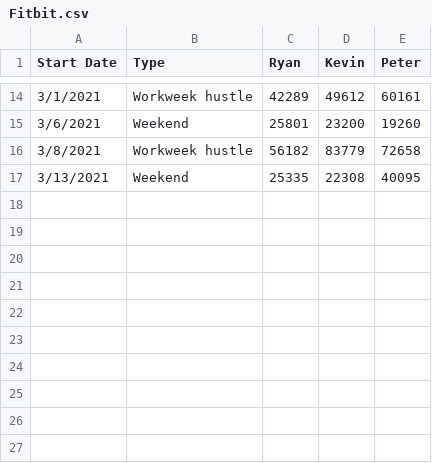
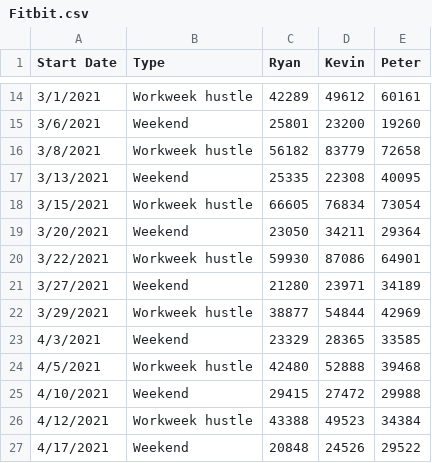
Before and after one commit to pestyld/data_projects, a CSV file: Fitbit Competition/Fitbit.csv, drawn as a sheet; only a part is shown, gaps mark what is left out; the diff names each change by its address in the sheet, - before the commit and + after, or states it on an @@ line.

```diff
--- a/Fitbit Competition/Fitbit.csv
+++ b/Fitbit Competition/Fitbit.csv
+row 18: 3/15/2021 | Workweek hustle | 66605 | 76834 | 73054
+row 19: 3/20/2021 | Weekend | 23050 | 34211 | 29364
+row 20: 3/22/2021 | Workweek hustle | 59930 | 87086 | 64901
+row 21: 3/27/2021 | Weekend | 21280 | 23971 | 34189
+row 22: 3/29/2021 | Workweek hustle | 38877 | 54844 | 42969
+row 23: 4/3/2021 | Weekend | 23329 | 28365 | 33585
+row 24: 4/5/2021 | Workweek hustle | 42480 | 52888 | 39468
+row 25: 4/10/2021 | Weekend | 29415 | 27472 | 29988
+row 26: 4/12/2021 | Workweek hustle | 43388 | 49523 | 34384
+row 27: 4/17/2021 | Weekend | 20848 | 24526 | 29522
```
Also changed, not shown: 4 other files.
